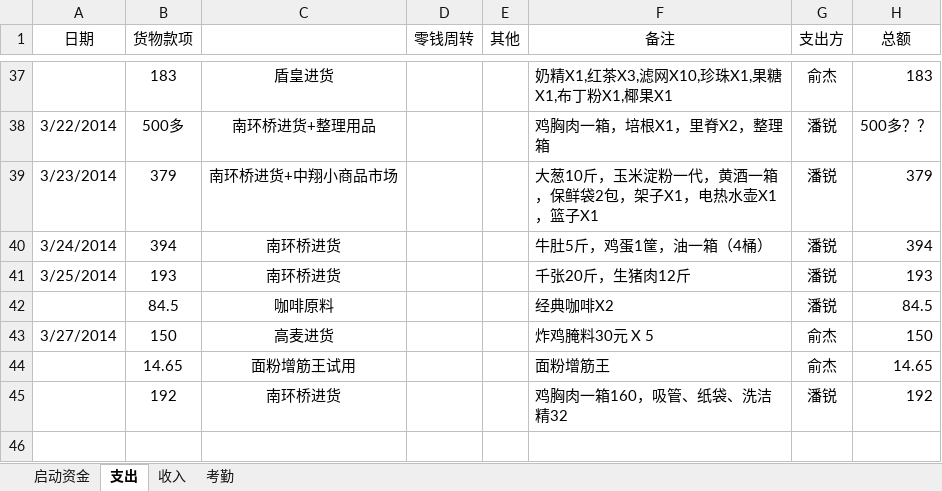
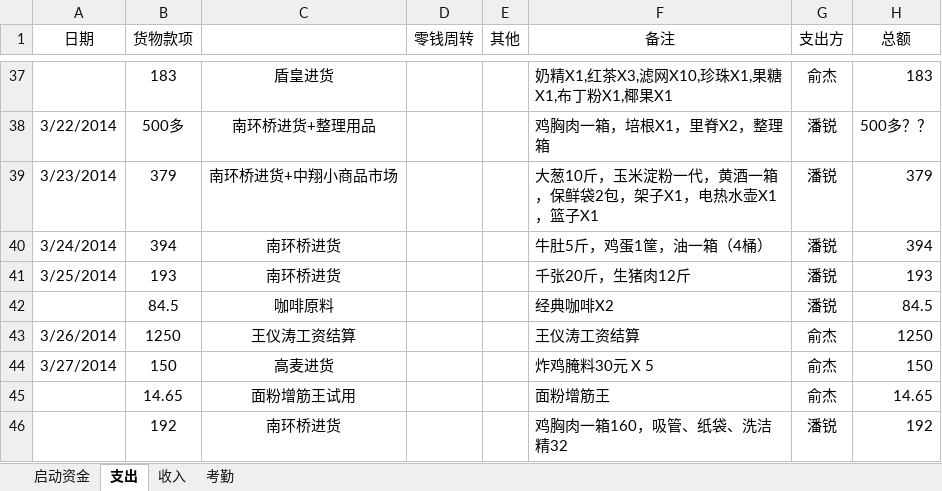
Before and after one commit to suda8/test, an Excel workbook: 食堂窗口收支明细表.xlsx, sheet 支出, drawn as a sheet; only a part is shown, gaps mark what is left out; values as stored, in another font and other column widths than the file's, no borders; the diff names each change by its address in the sheet, - before the commit and + after, or states it on an @@ line.

Commit message:
3.28 俞杰,更新工资信息

```diff
--- a/食堂窗口收支明细表.xlsx (sheet 支出)
+++ b/食堂窗口收支明细表.xlsx (sheet 支出)
+row 43: 3/26/2014 | 1250 | 王仪涛工资结算 |  |  | 王仪涛工资结算 | 俞杰 | 1250
```
Also changed, not shown: sheet 考勤, sheet 收入.
